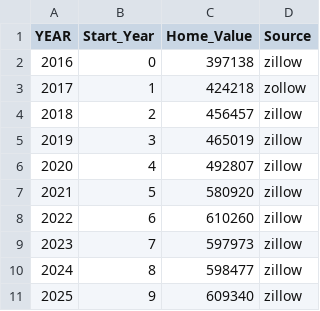
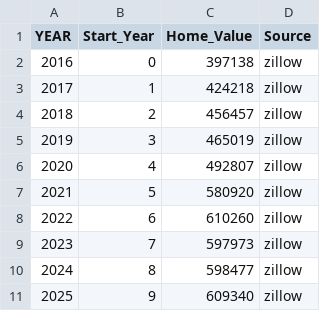
Before and after one commit to Yessenia5701/Yessenia-Skyline-Math-200, a CSV file: Vacaville Home ValuesYessenia_Andrade - Sheet1.csv, drawn as a sheet.

Commit message:
Update Vacaville Home ValuesYessenia_Andrade - Sheet1.csv

```diff
--- a/Vacaville Home ValuesYessenia_Andrade - Sheet1.csv
+++ b/Vacaville Home ValuesYessenia_Andrade - Sheet1.csv
@@ -2,3 +2,3 @@ YEAR,Start_Year,Home_Value,Source
 2016,0,397138,zillow
-2017,1,424218,zollow
+2017,1,424218,zillow
 2018,2,456457,zillow
```
